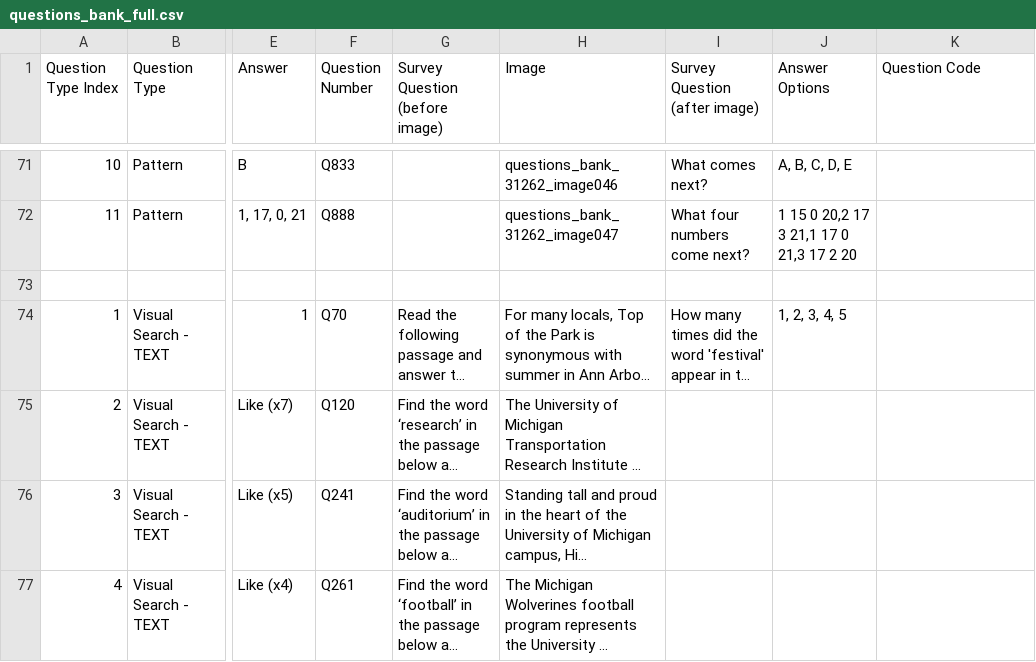
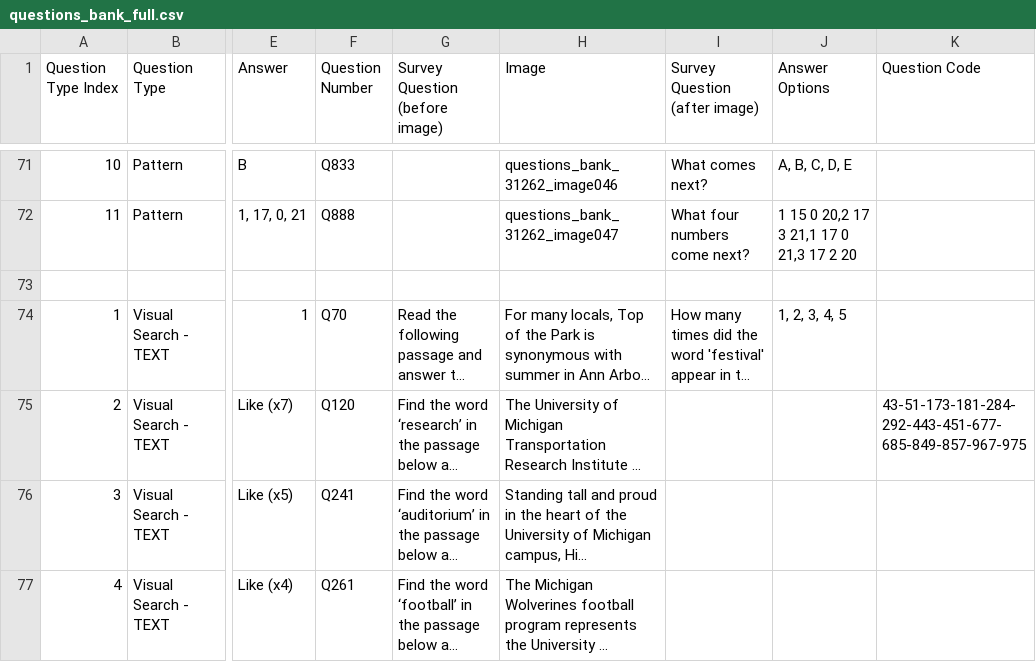
Before and after one commit to danieljiang520/SurveyApp, a CSV file: app/src/main/res/raw/questions_bank_full.csv, drawn as a sheet; only a part is shown, gaps mark what is left out; long unchanged cells end in …; the diff names each change by its address in the sheet, - before the commit and + after, or states it on an @@ line.

Commit message:
lots of bug fixing on vissearchactivity, question code was broken

```diff
--- a/app/src/main/res/raw/questions_bank_full.csv
+++ b/app/src/main/res/raw/questions_bank_full.csv
-K75 (Question Code): (empty)
+K75 (Question Code): 43-51-173-181-284-292-443-451-677-685-849-857-967-975
```
Also changed, not shown: 1 other file.
